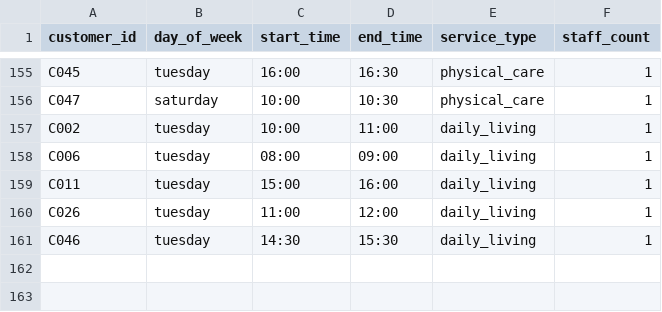
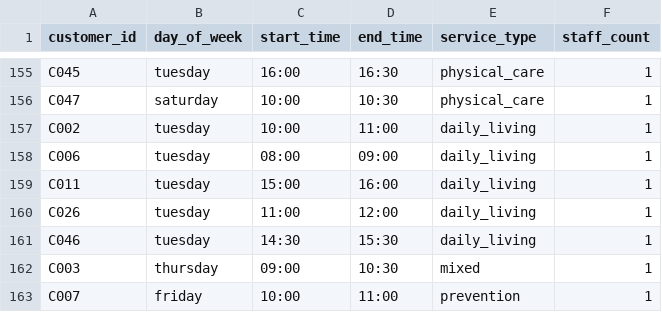
Before and after one commit to yasushihonda-acg/visitcare-shift-optimizer, a CSV file: seed/data/customer-services.csv, drawn as a sheet; only a part is shown, gaps mark what is left out.

```diff
--- a/seed/data/customer-services.csv
+++ b/seed/data/customer-services.csv
@@ -161 +161,3 @@ C026,tuesday,11:00,12:00,daily_living,1
 C046,tuesday,14:30,15:30,daily_living,1
+C003,thursday,09:00,10:30,mixed,1
+C007,friday,10:00,11:00,prevention,1
```
Also changed, not shown: 21 other files.
